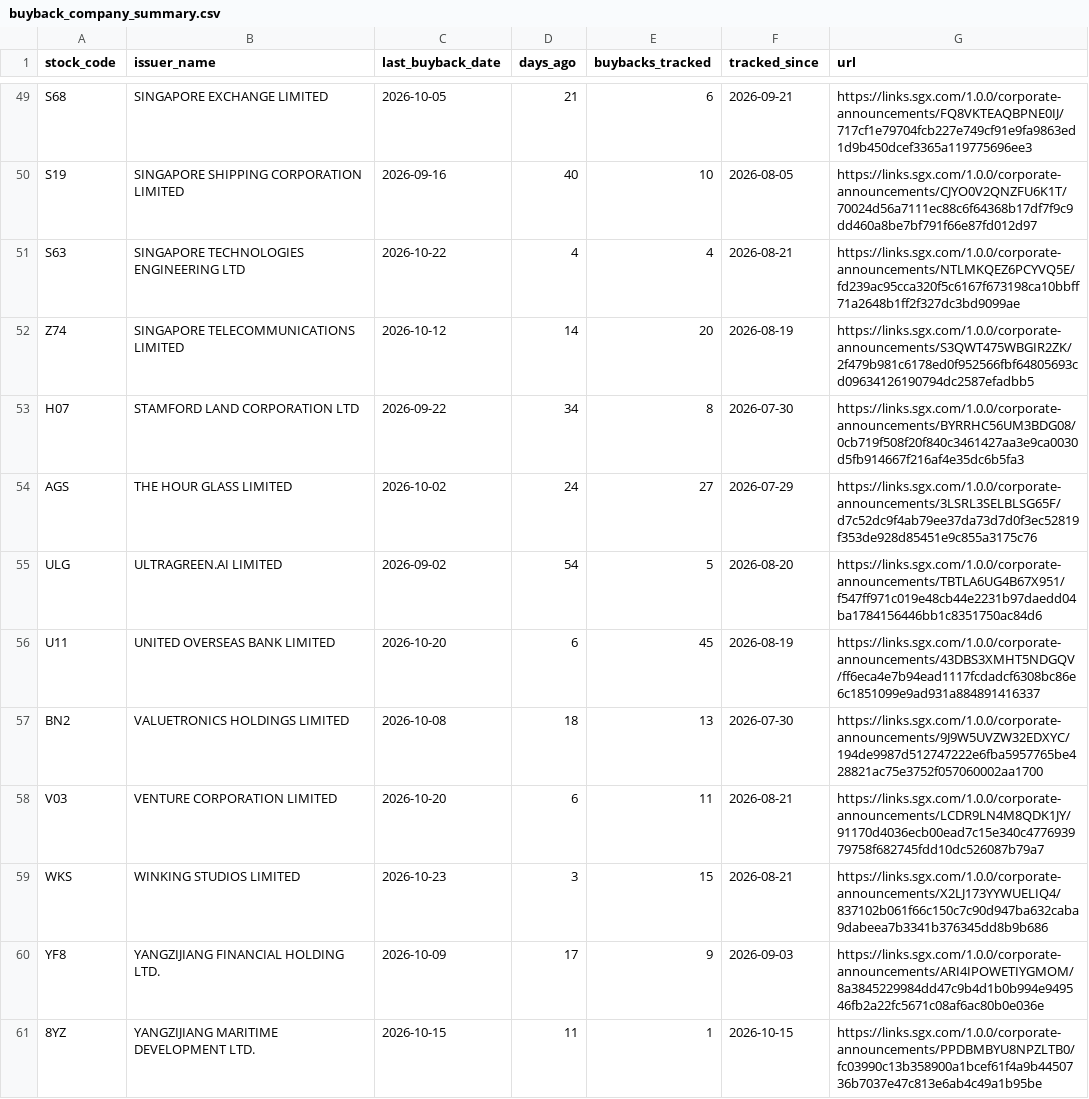
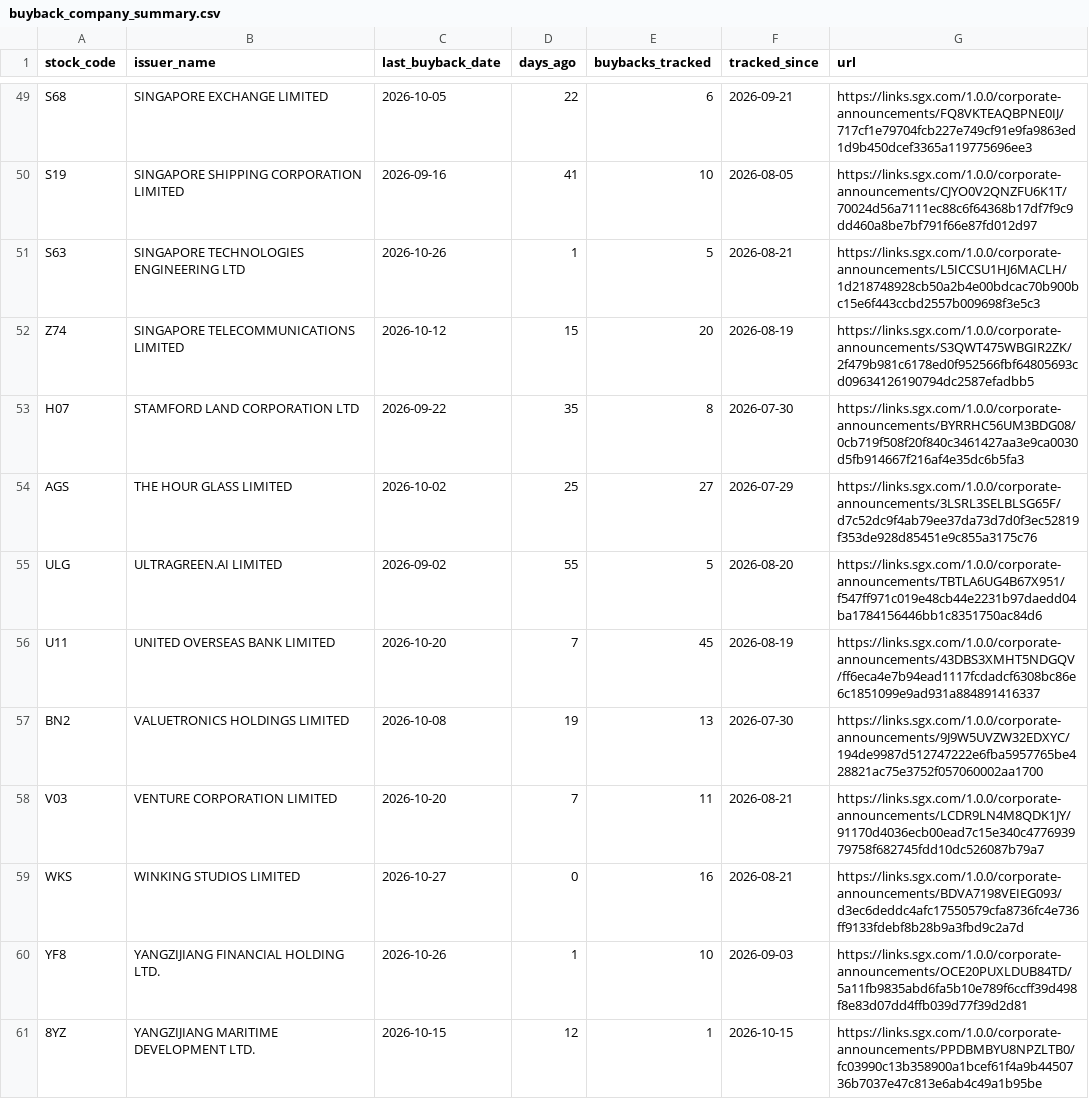
Before and after one commit to ferlyntanyj/Claude-Telegram-bot, a CSV file: output/buyback_company_summary.csv, drawn as a sheet; only a part is shown, gaps mark what is left out; the diff covers the shown part only; the diff names each change by its address in the sheet, - before the commit and + after, or states it on an @@ line.

```diff
--- a/output/buyback_company_summary.csv
+++ b/output/buyback_company_summary.csv
-D49 (days_ago): 21
+D49 (days_ago): 22
-D50 (days_ago): 40
+D50 (days_ago): 41
-C51 (last_buyback_date): 2026-10-22
+C51 (last_buyback_date): 2026-10-26
-D51 (days_ago): 4
+D51 (days_ago): 1
-E51 (buybacks_tracked): 4
+E51 (buybacks_tracked): 5
-G51 (url): https://links.sgx.com/1.0.0/corporate-announcements/NTLMKQEZ6PCYVQ5E/fd239ac95cca320f5c6167f673198ca10bbff71a2648b1ff2f327dc3bd9099ae
+G51 (url): https://links.sgx.com/1.0.0/corporate-announcements/L5ICCSU1HJ6MACLH/1d218748928cb50a2b4e00bdcac70b900bc15e6f443ccbd2557b009698f3e5c3
-D52 (days_ago): 14
+D52 (days_ago): 15
-D53 (days_ago): 34
+D53 (days_ago): 35
-D54 (days_ago): 24
+D54 (days_ago): 25
-D55 (days_ago): 54
+D55 (days_ago): 55
-D56 (days_ago): 6
+D56 (days_ago): 7
-D57 (days_ago): 18
+D57 (days_ago): 19
-D58 (days_ago): 6
+D58 (days_ago): 7
-C59 (last_buyback_date): 2026-10-23
+C59 (last_buyback_date): 2026-10-27
-D59 (days_ago): 3
+D59 (days_ago): 0
-E59 (buybacks_tracked): 15
+E59 (buybacks_tracked): 16
-G59 (url): https://links.sgx.com/1.0.0/corporate-announcements/X2LJ173YYWUELIQ4/837102b061f66c150c7c90d947ba632caba9dabeea7b3341b376345dd8b9b686
+G59 (url): https://links.sgx.com/1.0.0/corporate-announcements/BDVA7198VEIEG093/d3ec6deddc4afc17550579cfa8736fc4e736ff9133fdebf8b28b9a3fbd9c2a7d
-C60 (last_buyback_date): 2026-10-09
+C60 (last_buyback_date): 2026-10-26
-D60 (days_ago): 17
+D60 (days_ago): 1
-E60 (buybacks_tracked): 9
+E60 (buybacks_tracked): 10
-G60 (url): https://links.sgx.com/1.0.0/corporate-announcements/ARI4IPOWETIYGMOM/8a3845229984dd47c9b4d1b0b994e949546fb2a22fc5671c08af6ac80b0e036e
+G60 (url): https://links.sgx.com/1.0.0/corporate-announcements/OCE20PUXLDUB84TD/5a11fb9835abd6fa5b10e789f6ccff39d498f8e83d07dd4ffb039d77f39d2d81
-D61 (days_ago): 11
+D61 (days_ago): 12
```
Also changed, not shown: 62 edited cells elsewhere in this file, history/buyback_history.csv, 3 other files.
